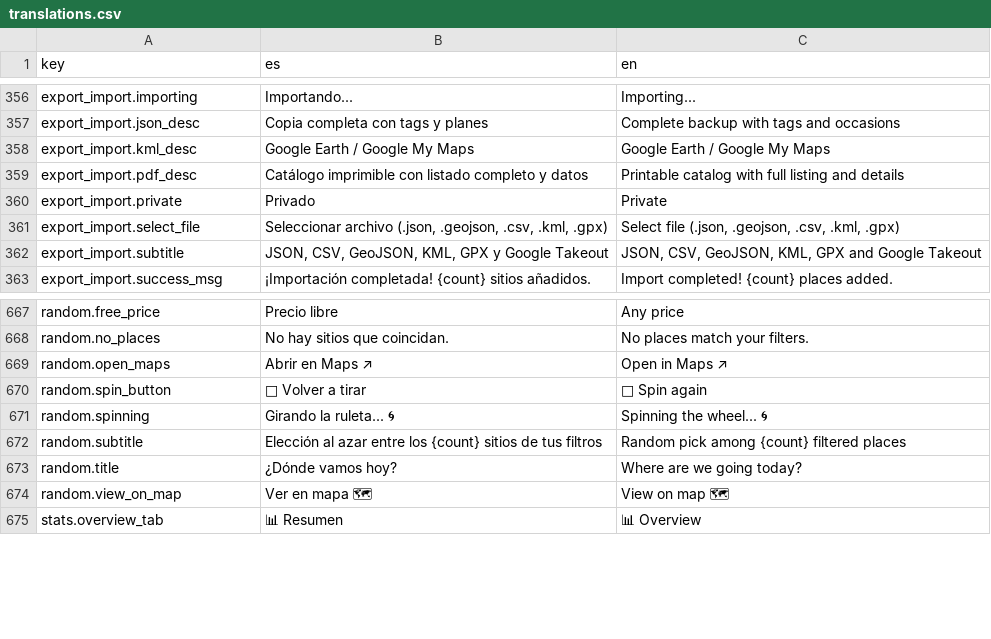
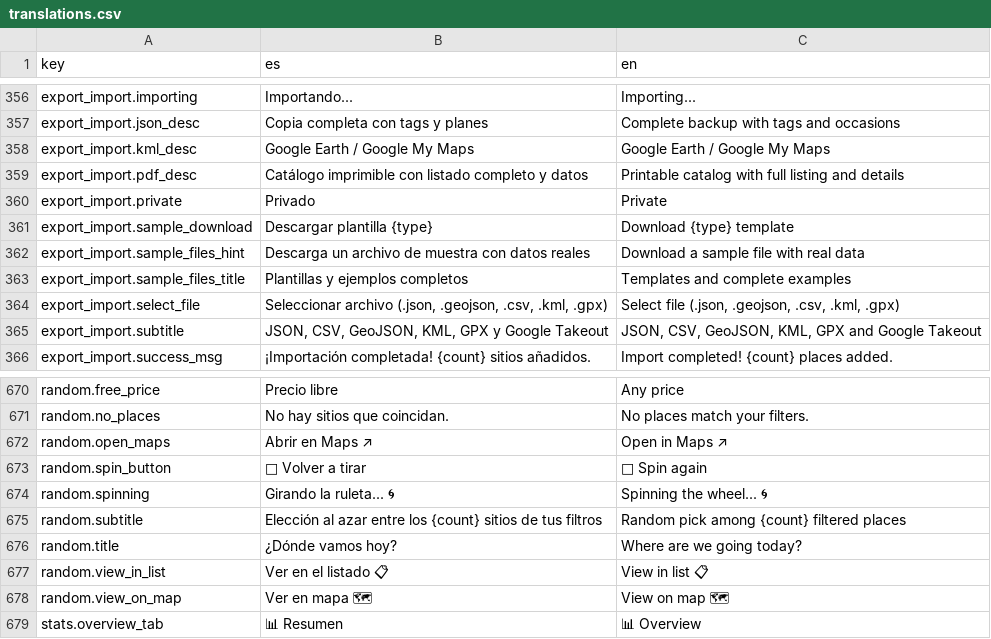
Before and after one commit to alebupal/GastroMap, a CSV file: src/locales/translations.csv, drawn as a sheet; only a part is shown, gaps mark what is left out; the diff names each change by its address in the sheet, - before the commit and + after, or states it on an @@ line.

Commit message:
feat(places, import): opción 'Ver en el listado' en ruleta y descarga de plantillas de ejemplo por tipo de importación

```diff
--- a/src/locales/translations.csv
+++ b/src/locales/translations.csv
+row 361: export_import.sample_download | Descargar plantilla {type} | Download {type} template
+row 362: export_import.sample_files_hint | Descarga un archivo de muestra con datos reales | Download a sample file with real data
+row 363: export_import.sample_files_title | Plantillas y ejemplos completos | Templates and complete examples
+row 677: random.view_in_list | Ver en el listado 📋 | View in list 📋
```
Also changed, not shown: 11 other files.
